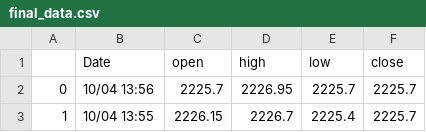
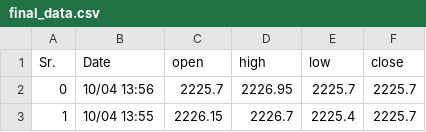
Before and after one commit to aayushipatel135/CandelStick, a CSV file: final_data.csv, drawn as a sheet; only a part is shown.

Commit message:
Update final_data.csv

```diff
--- a/final_data.csv
+++ b/final_data.csv
@@ -1,2 +1,2 @@
-,Date,open ,high,low,close
+Sr.,Date,open ,high,low,close
 0,10/04 13:56,2225.7,2226.95,2225.7,2225.7
```
